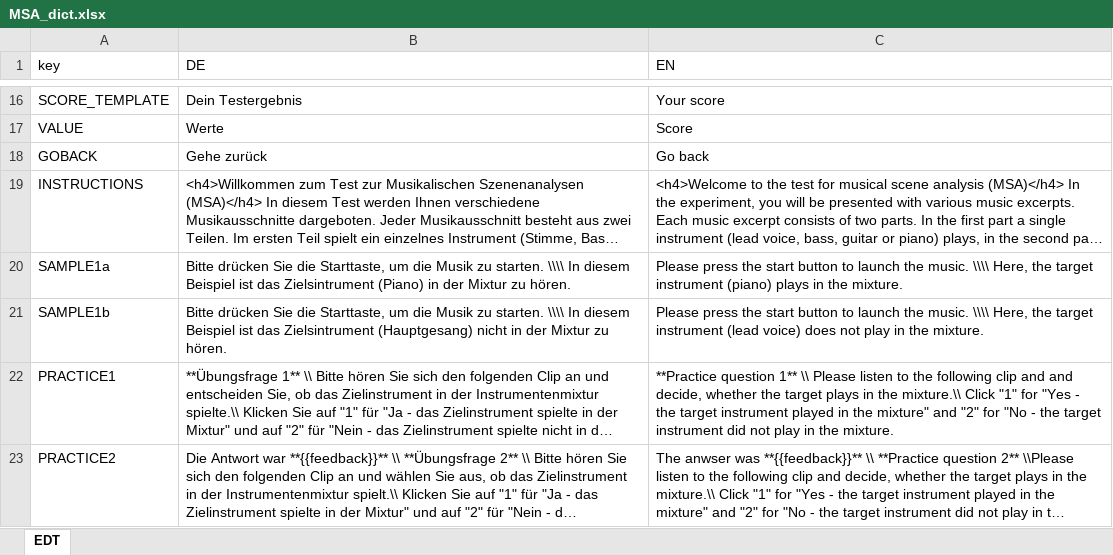
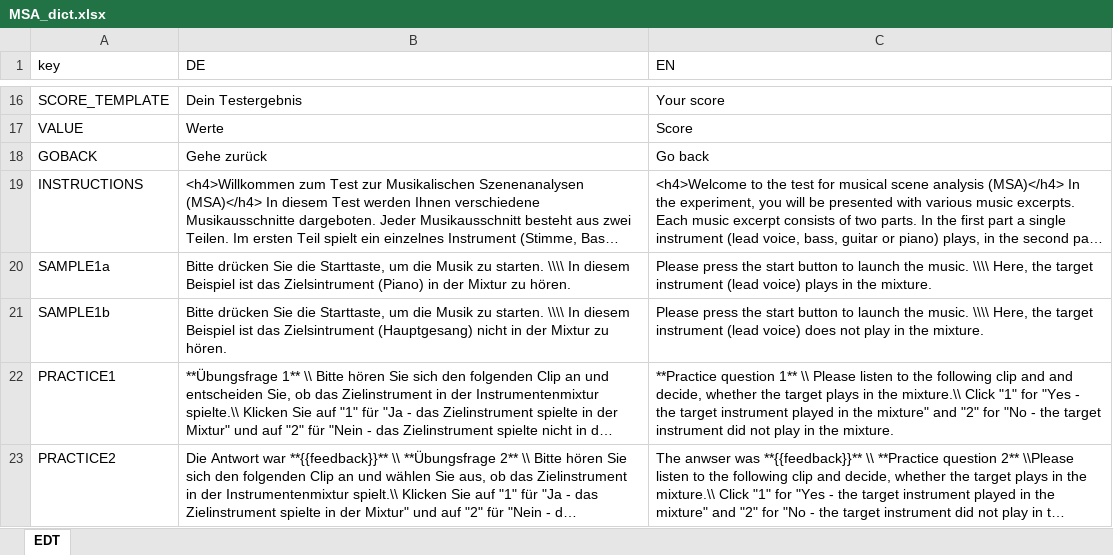
Before and after one commit to rhake14/MSA, an Excel workbook: data_raw/MSA_dict.xlsx, sheet EDT, drawn as a sheet; only a part is shown, gaps mark what is left out; long unchanged cells end in …; values as stored, in another font and other column widths than the file's, no borders; charts and pictures not drawn; the diff names each change by its address in the sheet, - before the commit and + after, or states it on an @@ line.

```diff
--- a/data_raw/MSA_dict.xlsx (sheet EDT)
+++ b/data_raw/MSA_dict.xlsx (sheet EDT)
-C20 (EN): …target instrument (piano) plays in…
+C20 (EN): …target instrument (lead voice) plays in…
```
Also changed, not shown: charts or pictures, 7 other files.
